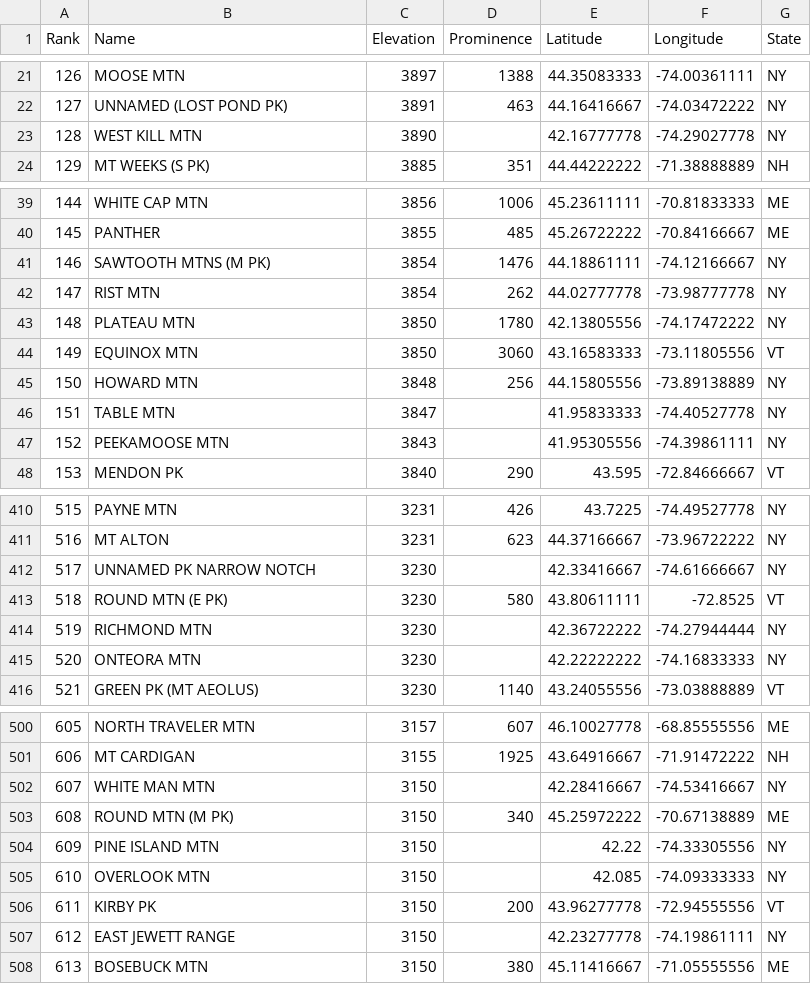
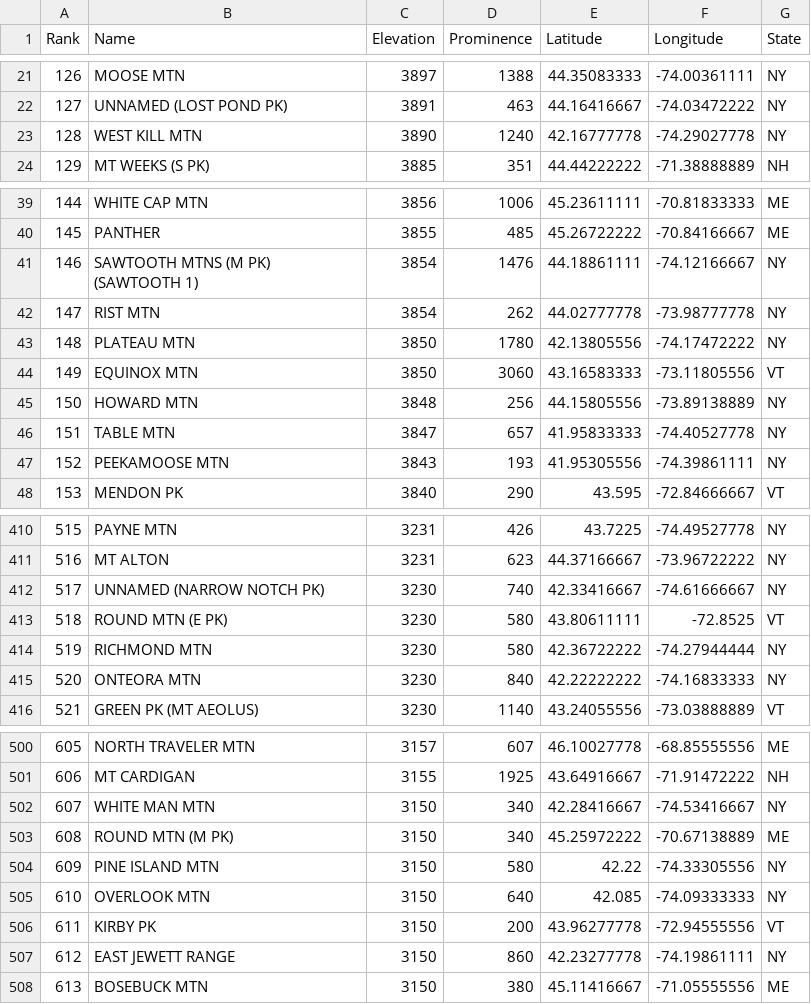
Before and after one commit to Marchowes/hikinglists, a CSV file: lists/NorthEast/NorthEast-3000-Footers/abridged/NorthEast-3000-Footers.csv, drawn as a sheet; only a part is shown, gaps mark what is left out; the diff covers the shown part only.

```diff
--- a/lists/NorthEast/NorthEast-3000-Footers/abridged/NorthEast-3000-Footers.csv
+++ b/lists/NorthEast/NorthEast-3000-Footers/abridged/NorthEast-3000-Footers.csv
@@ -22,3 +22,3 @@ Rank,Name,Elevation,Prominence,Latitude,Longitude,State
 127,UNNAMED (LOST POND PK),3891,463,44.16416667,-74.03472222,NY
-128,WEST KILL MTN,3890,,42.16777778,-74.29027778,NY
+128,WEST KILL MTN,3890,1240,42.16777778,-74.29027778,NY
 129,MT WEEKS (S PK),3885,351,44.44222222,-71.38888889,NH
@@ -40,3 +40,3 @@ Rank,Name,Elevation,Prominence,Latitude,Longitude,State
 145,PANTHER,3855,485,45.26722222,-70.84166667,ME
-146,SAWTOOTH MTNS (M PK),3854,1476,44.18861111,-74.12166667,NY
+146,SAWTOOTH MTNS (M PK) (SAWTOOTH 1),3854,1476,44.18861111,-74.12166667,NY
 147,RIST MTN,3854,262,44.02777778,-73.98777778,NY
@@ -45,4 +45,4 @@ Rank,Name,Elevation,Prominence,Latitude,Longitude,State
 150,HOWARD MTN,3848,256,44.15805556,-73.89138889,NY
-151,TABLE MTN,3847,,41.95833333,-74.40527778,NY
-152,PEEKAMOOSE MTN,3843,,41.95305556,-74.39861111,NY
+151,TABLE MTN,3847,657,41.95833333,-74.40527778,NY
+152,PEEKAMOOSE MTN,3843,193,41.95305556,-74.39861111,NY
 153,MENDON PK,3840,290,43.595,-72.84666667,VT
@@ -411,6 +411,6 @@ Rank,Name,Elevation,Prominence,Latitude,Longitude,State
 516,MT ALTON,3231,623,44.37166667,-73.96722222,NY
-517,UNNAMED PK NARROW NOTCH,3230,,42.33416667,-74.61666667,NY
+517,UNNAMED (NARROW NOTCH PK),3230,740,42.33416667,-74.61666667,NY
 518,ROUND MTN (E PK),3230,580,43.80611111,-72.8525,VT
-519,RICHMOND MTN,3230,,42.36722222,-74.27944444,NY
-520,ONTEORA MTN,3230,,42.22222222,-74.16833333,NY
+519,RICHMOND MTN,3230,580,42.36722222,-74.27944444,NY
+520,ONTEORA MTN,3230,840,42.22222222,-74.16833333,NY
 521,GREEN PK (MT AEOLUS),3230,1140,43.24055556,-73.03888889,VT
@@ -501,8 +501,8 @@ Rank,Name,Elevation,Prominence,Latitude,Longitude,State
 606,MT CARDIGAN,3155,1925,43.64916667,-71.91472222,NH
-607,WHITE MAN MTN,3150,,42.28416667,-74.53416667,NY
+607,WHITE MAN MTN,3150,340,42.28416667,-74.53416667,NY
 608,ROUND MTN (M PK),3150,340,45.25972222,-70.67138889,ME
-609,PINE ISLAND MTN,3150,,42.22,-74.33305556,NY
-610,OVERLOOK MTN,3150,,42.085,-74.09333333,NY
+609,PINE ISLAND MTN,3150,580,42.22,-74.33305556,NY
+610,OVERLOOK MTN,3150,640,42.085,-74.09333333,NY
 611,KIRBY PK,3150,200,43.96277778,-72.94555556,VT
-612,EAST JEWETT RANGE,3150,,42.23277778,-74.19861111,NY
+612,EAST JEWETT RANGE,3150,860,42.23277778,-74.19861111,NY
 613,BOSEBUCK MTN,3150,380,45.11416667,-71.05555556,ME
```
Also changed, not shown: 148 edited cells elsewhere in this file, lists/NY/Catskill-100-Highest/full/Catskill-100-Highest.csv, lists/NY/Catskill-3000-Footers/full/Catskill-3000-Footers.csv, 42 other files.
